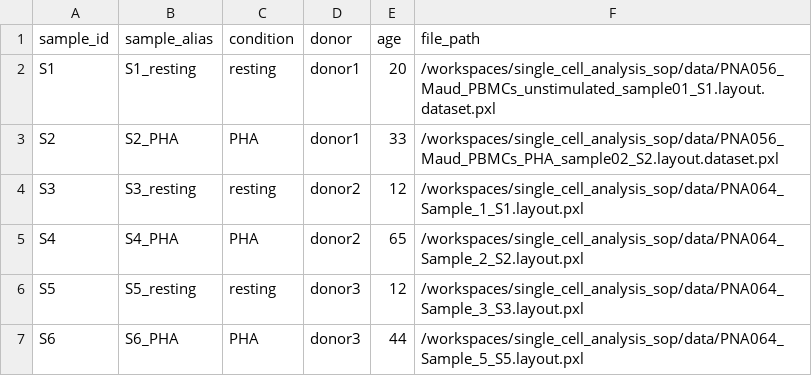
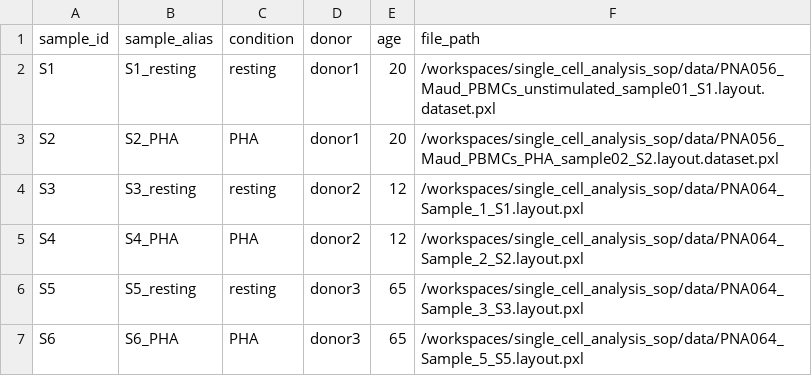
Before and after one commit to PixelgenTechnologies/proxiome-analysis-template, a CSV file: data/metadata.csv, drawn as a sheet.

Commit message:
fix metadata age

```diff
--- a/data/metadata.csv
+++ b/data/metadata.csv
@@ -2,6 +2,6 @@ sample_id,sample_alias,condition,donor,age,file_path
 S1,S1_resting,resting,donor1,20,/workspaces/single_cell_analysis_sop/data/PNA056_Maud_PBMCs_unstimulated_sample01_S1.layout.dataset.pxl
-S2,S2_PHA,PHA,donor1,33,/workspaces/single_cell_analysis_sop/data/PNA056_Maud_PBMCs_PHA_sample02_S2.layout.dataset.pxl
+S2,S2_PHA,PHA,donor1,20,/workspaces/single_cell_analysis_sop/data/PNA056_Maud_PBMCs_PHA_sample02_S2.layout.dataset.pxl
 S3,S3_resting,resting,donor2,12,/workspaces/single_cell_analysis_sop/data/PNA064_Sample_1_S1.layout.pxl
-S4,S4_PHA,PHA,donor2,65,/workspaces/single_cell_analysis_sop/data/PNA064_Sample_2_S2.layout.pxl
-S5,S5_resting,resting,donor3,12,/workspaces/single_cell_analysis_sop/data/PNA064_Sample_3_S3.layout.pxl
-S6,S6_PHA,PHA,donor3,44,/workspaces/single_cell_analysis_sop/data/PNA064_Sample_5_S5.layout.pxl
+S4,S4_PHA,PHA,donor2,12,/workspaces/single_cell_analysis_sop/data/PNA064_Sample_2_S2.layout.pxl
+S5,S5_resting,resting,donor3,65,/workspaces/single_cell_analysis_sop/data/PNA064_Sample_3_S3.layout.pxl
+S6,S6_PHA,PHA,donor3,65,/workspaces/single_cell_analysis_sop/data/PNA064_Sample_5_S5.layout.pxl
```
